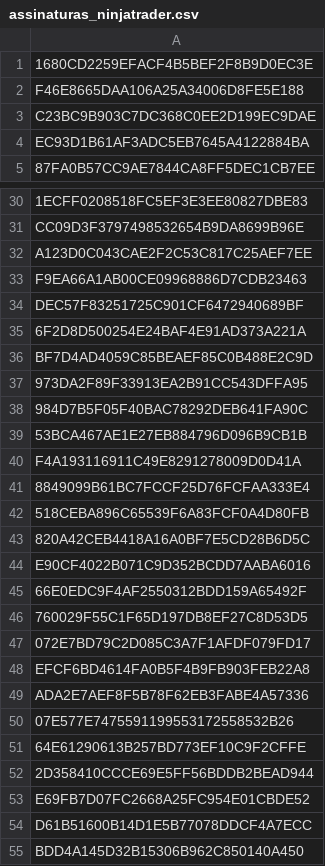
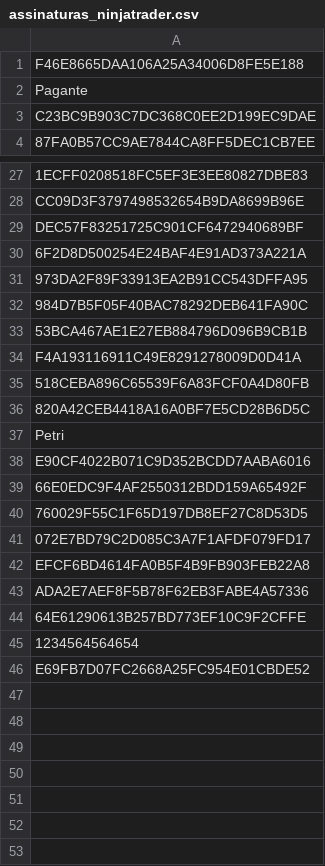
Before and after one commit to GammaGex/dados, a CSV file: assinaturas_ninjatrader.csv, drawn as a sheet; only a part is shown, gaps mark what is left out; removed rows and columns are numbered as before the commit, all else as after; the diff covers the shown part only; the diff names each change by its address in the sheet, - before the commit and + after, or states it on an @@ line.

Commit message:
Atualizacao de IDs - 19/09/2025 01:30:52

```diff
--- a/assinaturas_ninjatrader.csv
+++ b/assinaturas_ninjatrader.csv
-row 1: 1680CD2259EFACF4B5BEF2F8B9D0EC3E
+row 2: Pagante
-row 4: EC93D1B61AF3ADC5EB7645A4122884BA
-row 32: A123D0C043CAE2F2C53C817C25AEF7EE
-row 33: F9EA66A1AB00CE09968886D7CDB23463
-row 36: BF7D4AD4059C85BEAEF85C0B488E2C9D
-row 41: 8849099B61BC7FCCF25D76FCFAA333E4
+row 37: Petri
-row 50: 07E577E7475591199553172558532B26
-A45: 2D358410CCCE69E5FF56BDDB2BEAD944
+A45: 1234564564654
-row 54: D61B51600B14D1E5B77078DDCF4A7ECC
-row 55: BDD4A145D32B15306B962C850140A450
```
Also changed, not shown: 2 removed rows elsewhere in this file.
